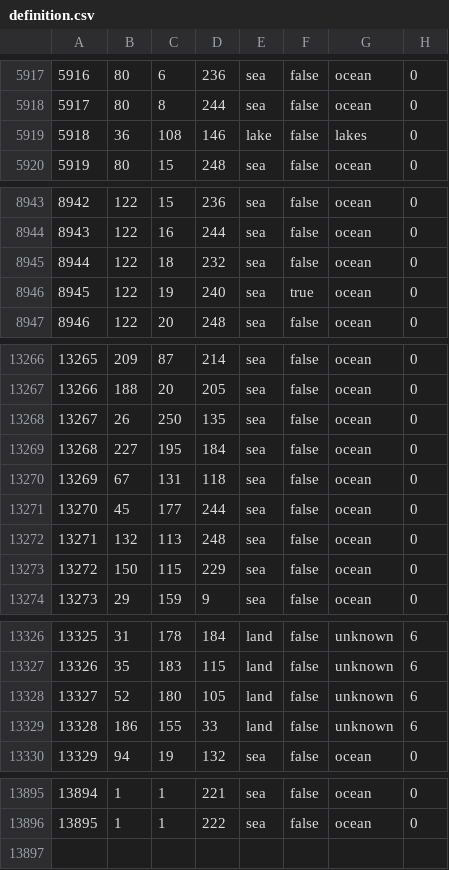
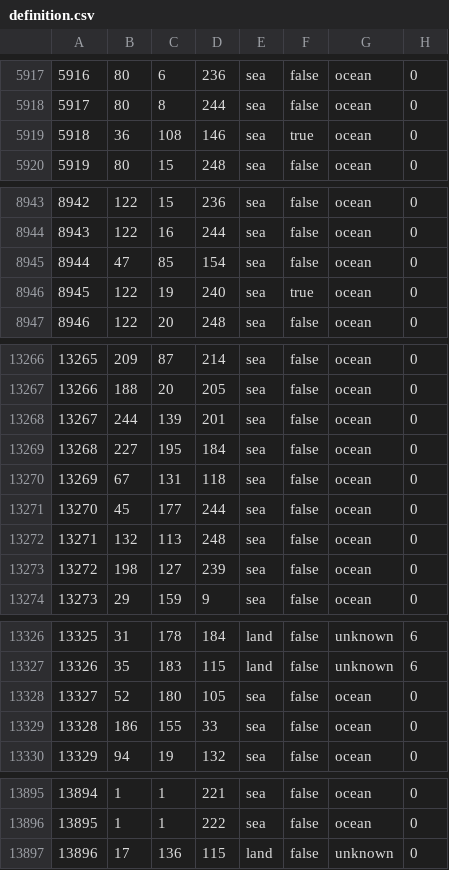
Before and after one commit to Commander333/Full-World-Map-Mod, a CSV file: TEST_MAP/map/definition.csv, drawn as a sheet; only a part is shown, gaps mark what is left out; the diff covers the shown part only.

```diff
--- a/TEST_MAP/map/definition.csv
+++ b/TEST_MAP/map/definition.csv
@@ -5918,3 +5918,3 @@
 5917;80;8;244;sea;false;ocean;0
-5918;36;108;146;lake;false;lakes;0
+5918;36;108;146;sea;true;ocean;0
 5919;80;15;248;sea;false;ocean;0
@@ -8944,3 +8944,3 @@
 8943;122;16;244;sea;false;ocean;0
-8944;122;18;232;sea;false;ocean;0
+8944;47;85;154;sea;false;ocean;0
 8945;122;19;240;sea;true;ocean;0
@@ -13267,3 +13267,3 @@
 13266;188;20;205;sea;false;ocean;0
-13267;26;250;135;sea;false;ocean;0
+13267;244;139;201;sea;false;ocean;0
 13268;227;195;184;sea;false;ocean;0
@@ -13272,3 +13272,3 @@
 13271;132;113;248;sea;false;ocean;0
-13272;150;115;229;sea;false;ocean;0
+13272;198;127;239;sea;false;ocean;0
 13273;29;159;9;sea;false;ocean;0
@@ -13327,4 +13327,4 @@
 13326;35;183;115;land;false;unknown;6
-13327;52;180;105;land;false;unknown;6
-13328;186;155;33;land;false;unknown;6
+13327;52;180;105;sea;false;ocean;0
+13328;186;155;33;sea;false;ocean;0
 13329;94;19;132;sea;false;ocean;0
@@ -13896 +13896,2 @@
 13895;1;1;222;sea;false;ocean;0
+13896;17;136;115;land;false;unknown;0
```
Also changed, not shown: 26 edited cells elsewhere in this file, 7 other files.
